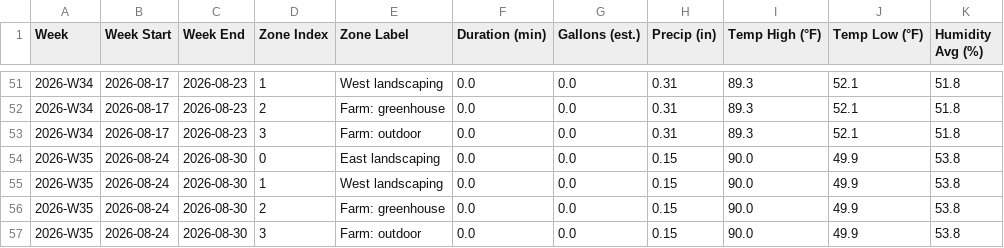
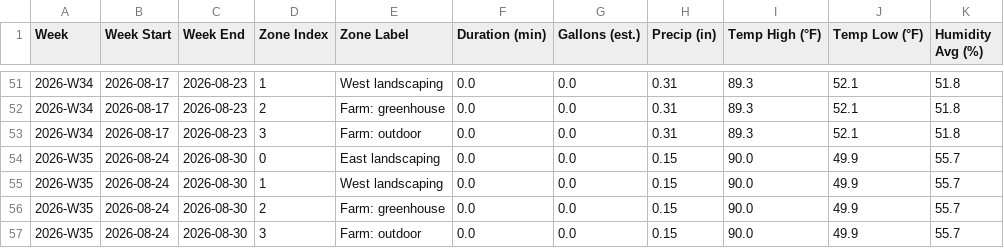
Before and after one commit to townsite-urban-farm/tuf-irrigation-data, a CSV file: reports/all-weeks.csv, drawn as a sheet; only a part is shown, gaps mark what is left out.

```diff
--- a/reports/all-weeks.csv
+++ b/reports/all-weeks.csv
@@ -53,5 +53,5 @@ Week,Week Start,Week End,Zone Index,Zone Label,Duration (min),Gallons (est.),Pre
 2026-W34,2026-08-17,2026-08-23,3,Farm: outdoor,0.0,0.0,0.31,89.3,52.1,51.8
-2026-W35,2026-08-24,2026-08-30,0,East landscaping,0.0,0.0,0.15,90.0,49.9,53.8
-2026-W35,2026-08-24,2026-08-30,1,West landscaping,0.0,0.0,0.15,90.0,49.9,53.8
-2026-W35,2026-08-24,2026-08-30,2,Farm: greenhouse,0.0,0.0,0.15,90.0,49.9,53.8
-2026-W35,2026-08-24,2026-08-30,3,Farm: outdoor,0.0,0.0,0.15,90.0,49.9,53.8
+2026-W35,2026-08-24,2026-08-30,0,East landscaping,0.0,0.0,0.15,90.0,49.9,55.7
+2026-W35,2026-08-24,2026-08-30,1,West landscaping,0.0,0.0,0.15,90.0,49.9,55.7
+2026-W35,2026-08-24,2026-08-30,2,Farm: greenhouse,0.0,0.0,0.15,90.0,49.9,55.7
+2026-W35,2026-08-24,2026-08-30,3,Farm: outdoor,0.0,0.0,0.15,90.0,49.9,55.7
```
Also changed, not shown: reports/crops-all-weeks.csv, reports/weekly/2026-W35-crops.csv, 3 other files.
